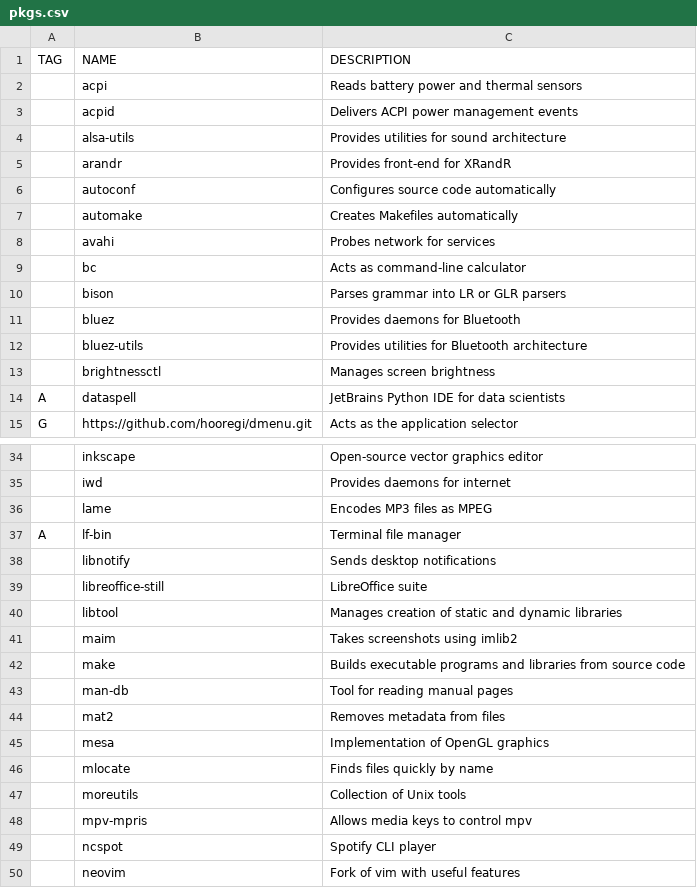
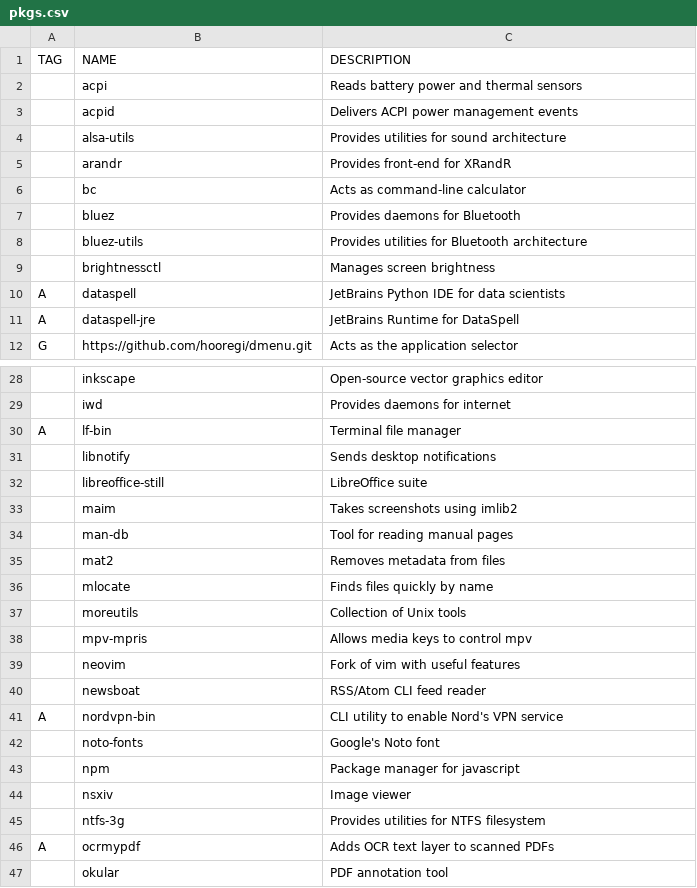
Before and after one commit to v3natio/halofiles, a CSV file: .bootstrap/pkgs.csv, drawn as a sheet; only a part is shown, gaps mark what is left out; the shorter side is filled out with more unchanged rows; removed rows and columns are numbered as before the commit, all else as after; the diff covers the shown part only; the diff names each change by its address in the sheet, - before the commit and + after, or states it on an @@ line.

```diff
--- a/.bootstrap/pkgs.csv
+++ b/.bootstrap/pkgs.csv
-row 6:  | autoconf | Configures source code automatically
-row 7:  | automake | Creates Makefiles automatically
-row 8:  | avahi | Probes network for services
-row 10:  | bison | Parses grammar into LR or GLR parsers
+row 11: A | dataspell-jre | JetBrains Runtime for DataSpell
-row 36:  | lame | Encodes MP3 files as MPEG
-row 40:  | libtool | Manages creation of static and dynamic libraries
-row 42:  | make | Builds executable programs and libraries from source code
-row 45:  | mesa | Implementation of OpenGL graphics
-row 49:  | ncspot | Spotify CLI player
```
Also changed, not shown: 1 added row and 11 removed rows elsewhere in this file, 2 other files.
